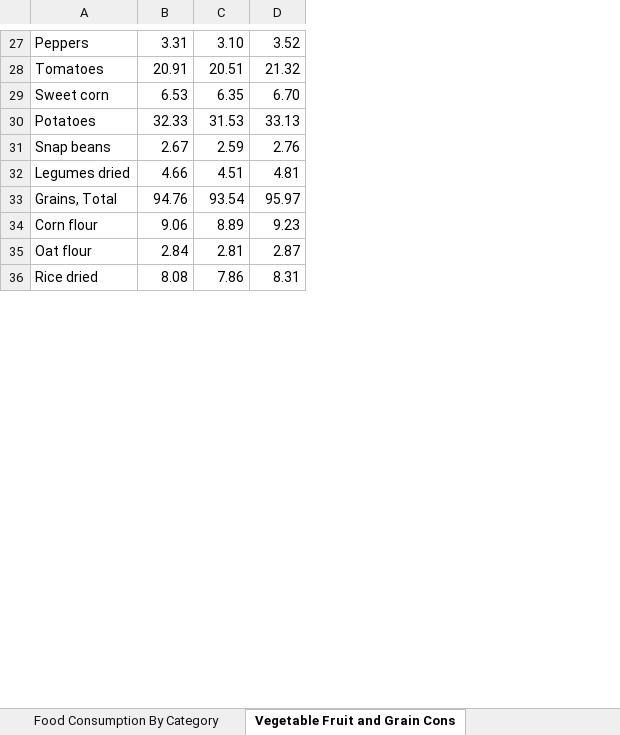
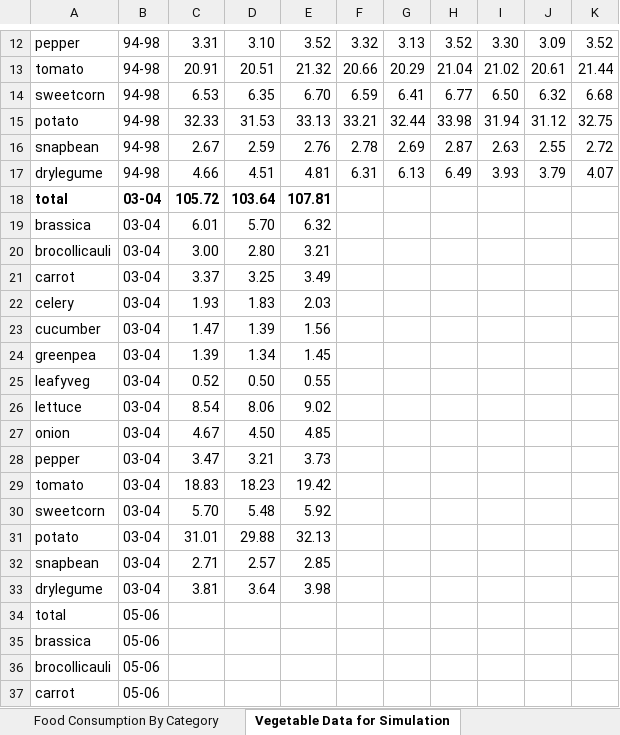
Before and after one commit to EEOB590A-Fall-2019/TiffanieRepository, an Excel workbook: data/tidydata/foodconsumptionRdata.xlsx, sheet Vegetable Data for Simulation, drawn as a sheet; only a part is shown, gaps mark what is left out; values as stored, in another font and other column widths than the file's, no borders; removed rows and columns are numbered as before the commit, all else as after; the diff covers the shown part only; the diff names each change by its address in the sheet, - before the commit and + after, or states it on an @@ line.

Commit message:
Weekly homework and work on the final project including re-working my data wrangling, working on simulating a dataset from the vegetable portion of my data and re-structuring the data exploration.

```diff
--- a/data/tidydata/foodconsumptionRdata.xlsx (sheet Vegetable Data for Simulation)
+++ b/data/tidydata/foodconsumptionRdata.xlsx (sheet Vegetable Data for Simulation)
-sheet tab: Vegetable Fruit and Grain Cons
+sheet tab: Vegetable Data for Simulation
-column A, rows 27-36: Peppers | Tomatoes | Sweet corn | Potatoes | Snap beans | Legumes dried | Grains, Total | Corn flour | Oat flour | Rice dried
+column A, rows 12-17: pepper | tomato | sweetcorn | potato | snapbean | drylegume; rows 34-37: total | brassica | brocollicauli | carrot
+column B, rows 12-17: all 94-98; rows 34-37: all 05-06
+column F, rows 12-17: 3.32 | 20.66 | 6.59 | 33.21 | 2.78 | 6.31
+column G, rows 12-17: 3.13 | 20.29 | 6.41 | 32.44 | 2.69 | 6.13
+column H, rows 12-17: 3.52 | 21.04 | 6.77 | 33.98 | 2.87 | 6.49
+column I, rows 12-17: 3.30 | 21.02 | 6.50 | 31.94 | 2.63 | 3.93
+column J, rows 12-17: 3.09 | 20.61 | 6.32 | 31.12 | 2.55 | 3.79
+column K, rows 12-17: 3.52 | 21.44 | 6.68 | 32.75 | 2.72 | 4.07
+row 18: total | 03-04 | 105.72 | 103.64 | 107.81
+row 19: brassica | 03-04 | 6.01 | 5.70 | 6.32
+row 20: brocollicauli | 03-04 | 3.00 | 2.80 | 3.21
+row 21: carrot | 03-04 | 3.37 | 3.25 | 3.49
+row 22: celery | 03-04 | 1.93 | 1.83 | 2.03
+row 23: cucumber | 03-04 | 1.47 | 1.39 | 1.56
+row 24: greenpea | 03-04 | 1.39 | 1.34 | 1.45
+row 25: leafyveg | 03-04 | 0.52 | 0.50 | 0.55
+row 26: lettuce | 03-04 | 8.54 | 8.06 | 9.02
+row 27: onion | 03-04 | 4.67 | 4.50 | 4.85
+row 28: pepper | 03-04 | 3.47 | 3.21 | 3.73
+row 29: tomato | 03-04 | 18.83 | 18.23 | 19.42
+row 30: sweetcorn | 03-04 | 5.70 | 5.48 | 5.92
+row 31: potato | 03-04 | 31.01 | 29.88 | 32.13
+row 32: snapbean | 03-04 | 2.71 | 2.57 | 2.85
+row 33: drylegume | 03-04 | 3.81 | 3.64 | 3.98
-C34: 94.76
+C34: (empty)
-D34: 93.54
+D34: (empty)
-E34: 95.97
+E34: (empty)
-C35: 9.06
+C35: (empty)
-D35: 8.89
+D35: (empty)
-E35: 9.23
+E35: (empty)
-C36: 2.84
+C36: (empty)
-D36: 2.81
+D36: (empty)
-E36: 2.87
+E36: (empty)
-C37: 8.08
+C37: (empty)
-D37: 7.86
+D37: (empty)
-E37: 8.31
+E37: (empty)
```
Also changed, not shown: 9 added rows, 16 removed rows, 12 edited cells and cell formats elsewhere in this sheet, sheet Food Consumption By Category, 11 other files.
